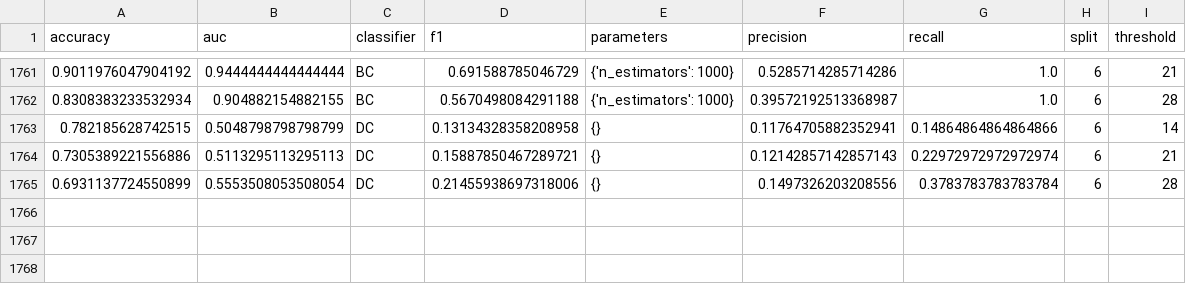
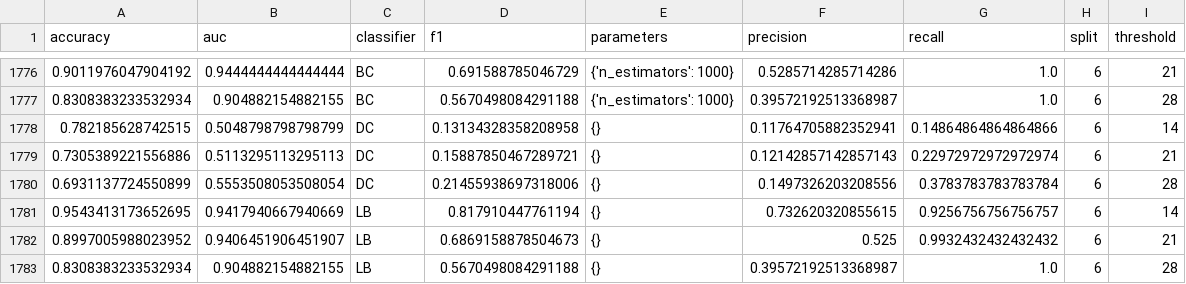
Before and after one commit to sinclairtarget/philly-evictions, a CSV file: results/clf-small-grid_ay.csv, drawn as a sheet; only a part is shown, gaps mark what is left out; the diff covers the shown part only; the diff names each change by its address in the sheet, - before the commit and + after, or states it on an @@ line.

```diff
--- a/results/clf-small-grid_ay.csv
+++ b/results/clf-small-grid_ay.csv
+row 1781: 0.9543413173652695 | 0.9417940667940669 | LB | 0.817910447761194 | {} | 0.732620320855615 | 0.9256756756756757 | 6 | 14
+row 1782: 0.8997005988023952 | 0.9406451906451907 | LB | 0.6869158878504673 | {} | 0.525 | 0.9932432432432432 | 6 | 21
+row 1783: 0.8308383233532934 | 0.904882154882155 | LB | 0.5670498084291188 | {} | 0.39572192513368987 | 1.0 | 6 | 28
```
Also changed, not shown: 15 added rows elsewhere in this file, results/reg-small-grid_ay.csv.
